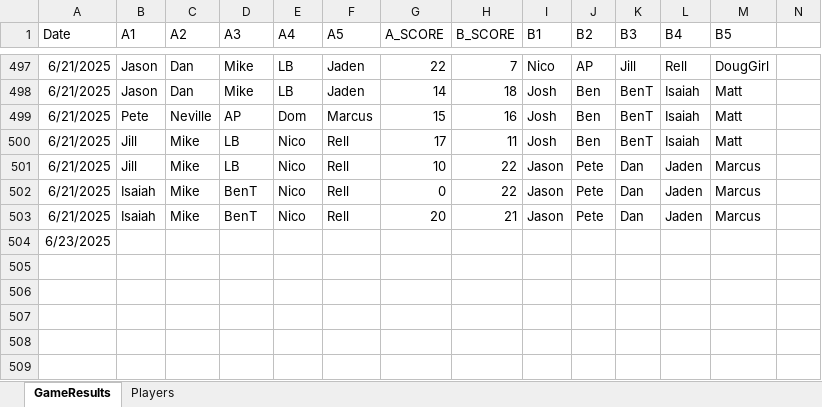
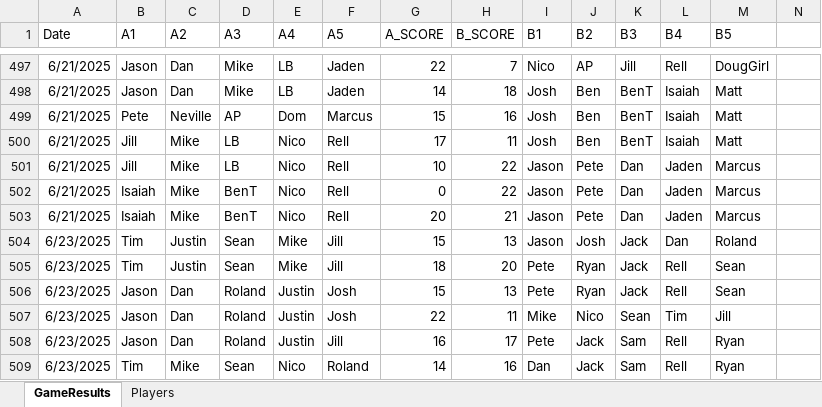
Before and after one commit to jmgjasongardner/naismith-nerds, an Excel workbook: collective_bball/GameResults.xlsm, sheet GameResults, drawn as a sheet; only a part is shown, gaps mark what is left out; values as stored, in another font and other column widths than the file's, no borders; removed rows and columns are numbered as before the commit, all else as after; rows hold the shown columns only; the diff names each change by its address in the sheet, - before the commit and + after, or states it on an @@ line.

Commit message:
June 23 results

```diff
--- a/collective_bball/GameResults.xlsm (sheet GameResults)
+++ b/collective_bball/GameResults.xlsm (sheet GameResults)
-row 504: 6/23/2025
+row 504: 6/23/2025 | Tim | Justin | Sean | Mike | Jill | 15 | 13 | Jason | Josh | Jack | Dan | Roland
+row 505: 6/23/2025 | Tim | Justin | Sean | Mike | Jill | 18 | 20 | Pete | Ryan | Jack | Rell | Sean
+row 506: 6/23/2025 | Jason | Dan | Roland | Justin | Josh | 15 | 13 | Pete | Ryan | Jack | Rell | Sean
+row 507: 6/23/2025 | Jason | Dan | Roland | Justin | Josh | 22 | 11 | Mike | Nico | Sean | Tim | Jill
+row 508: 6/23/2025 | Jason | Dan | Roland | Justin | Jill | 16 | 17 | Pete | Jack | Sam | Rell | Ryan
+row 509: 6/23/2025 | Tim | Mike | Sean | Nico | Roland | 14 | 16 | Dan | Jack | Sam | Rell | Ryan
```
Also changed, not shown: sheet Players.
